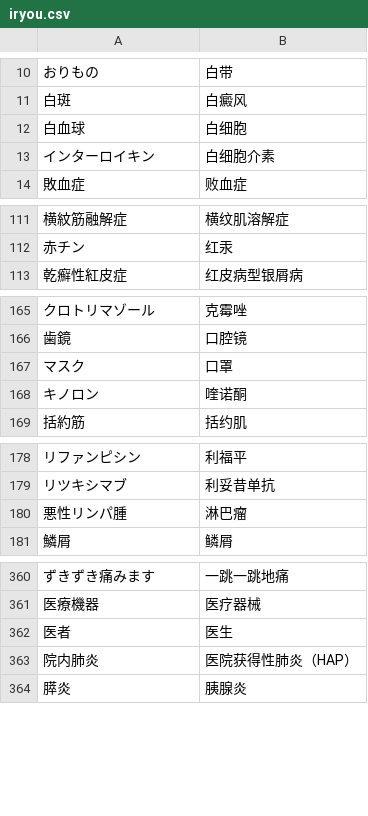
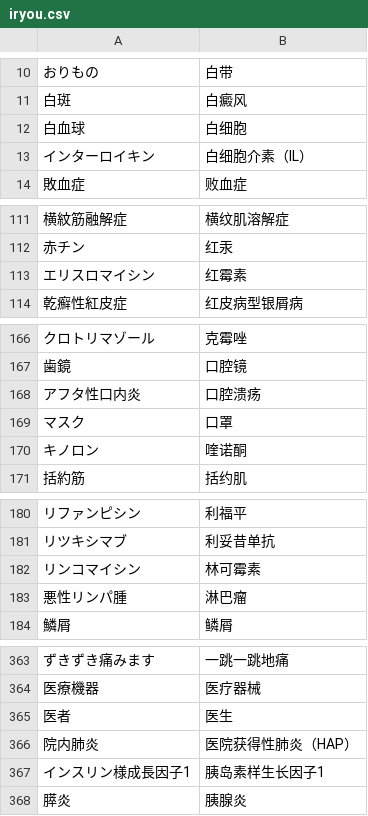
Before and after one commit to xfq/glossary, a CSV file: iryou.csv, drawn as a sheet; only a part is shown, gaps mark what is left out; the diff names each change by its address in the sheet, - before the commit and + after, or states it on an @@ line.

```diff
--- a/iryou.csv
+++ b/iryou.csv
-B13: 白细胞介素
+B13: 白细胞介素（IL）
+row 113: エリスロマイシン | 红霉素
+row 168: アフタ性口内炎 | 口腔溃疡
+row 182: リンコマイシン | 林可霉素
+row 367: インスリン様成長因子1 | 胰岛素样生长因子1
```
Also changed, not shown: 1 other file.
